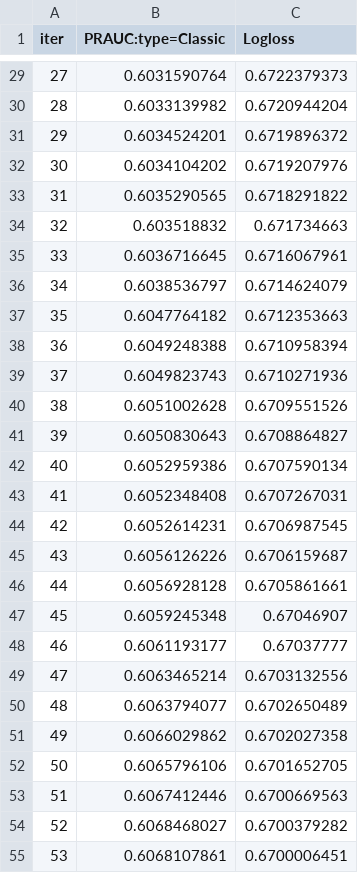
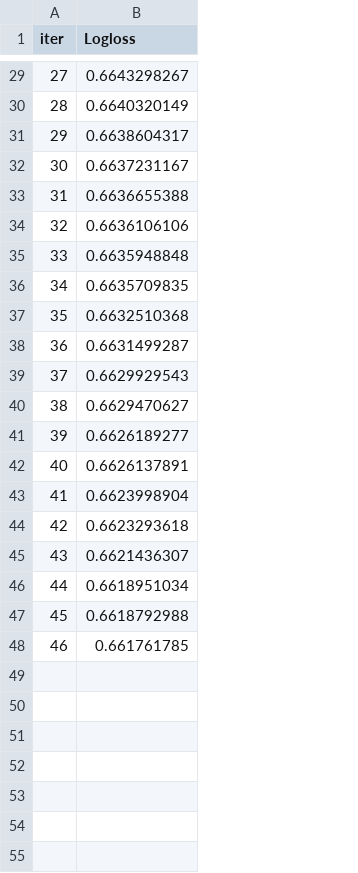
Before and after one commit to bagel-not-kaggle/YDATA-kaggle-assignment, a TSV file: catboost_info/learn_error.tsv, drawn as a sheet; only a part is shown, gaps mark what is left out; removed rows and columns are numbered as before the commit, all else as after; the diff covers the shown part only; the diff names each change by its address in the sheet, - before the commit and + after, or states it on an @@ line.

```diff
--- a/catboost_info/learn_error.tsv
+++ b/catboost_info/learn_error.tsv
-column B (PRAUC:type=Classic), rows 29-48: 0.6031590764 | 0.6033139982 | 0.6034524201 | 0.6034104202 | 0.6035290565 | 0.603518832 | 0.6036716645 | 0.6038536797 | 0.6047764182 | 0.6049248388 | 0.6049823743 | 0.6051002628 | 0.6050830643 | 0.6052959386 | 0.6052348408 | 0.6052614231 | 0.6056126226 | 0.6056928128 | 0.6059245348 | 0.6061193177
-B29 (Logloss): 0.6722379373
+B29 (Logloss): 0.6643298267
-B30 (Logloss): 0.6720944204
+B30 (Logloss): 0.6640320149
-B31 (Logloss): 0.6719896372
+B31 (Logloss): 0.6638604317
-B32 (Logloss): 0.6719207976
+B32 (Logloss): 0.6637231167
-B33 (Logloss): 0.6718291822
+B33 (Logloss): 0.6636655388
-B34 (Logloss): 0.671734663
+B34 (Logloss): 0.6636106106
-B35 (Logloss): 0.6716067961
+B35 (Logloss): 0.6635948848
-B36 (Logloss): 0.6714624079
+B36 (Logloss): 0.6635709835
-B37 (Logloss): 0.6712353663
+B37 (Logloss): 0.6632510368
-B38 (Logloss): 0.6710958394
+B38 (Logloss): 0.6631499287
-B39 (Logloss): 0.6710271936
+B39 (Logloss): 0.6629929543
-B40 (Logloss): 0.6709551526
+B40 (Logloss): 0.6629470627
-B41 (Logloss): 0.6708864827
+B41 (Logloss): 0.6626189277
-B42 (Logloss): 0.6707590134
+B42 (Logloss): 0.6626137891
-B43 (Logloss): 0.6707267031
+B43 (Logloss): 0.6623998904
-B44 (Logloss): 0.6706987545
+B44 (Logloss): 0.6623293618
-B45 (Logloss): 0.6706159687
+B45 (Logloss): 0.6621436307
-B46 (Logloss): 0.6705861661
+B46 (Logloss): 0.6618951034
-B47 (Logloss): 0.67046907
+B47 (Logloss): 0.6618792988
-B48 (Logloss): 0.67037777
+B48 (Logloss): 0.661761785
-row 49: 47 | 0.6063465214 | 0.6703132556
-row 50: 48 | 0.6063794077 | 0.6702650489
-row 51: 49 | 0.6066029862 | 0.6702027358
-row 52: 50 | 0.6065796106 | 0.6701652705
-row 53: 51 | 0.6067412446 | 0.6700669563
-row 54: 52 | 0.6068468027 | 0.6700379282
-row 55: 53 | 0.6068107861 | 0.6700006451
```
Also changed, not shown: 29 removed rows and 27 edited cells elsewhere in this file, catboost_info/test_error.tsv, catboost_info/time_left.tsv, 5 other files.
